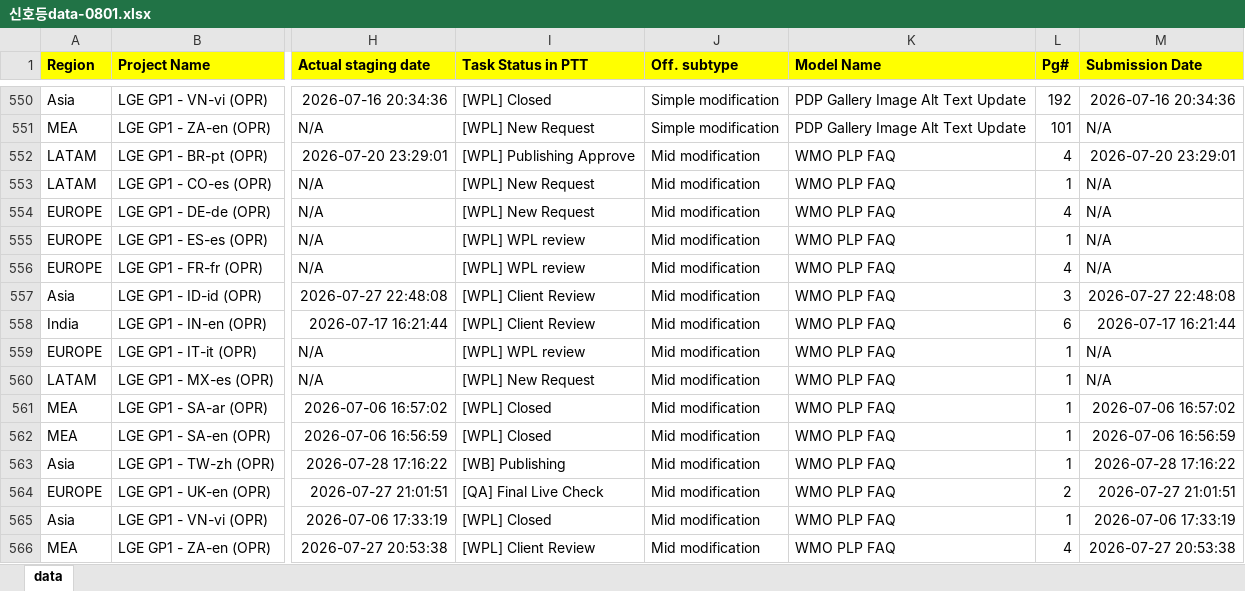
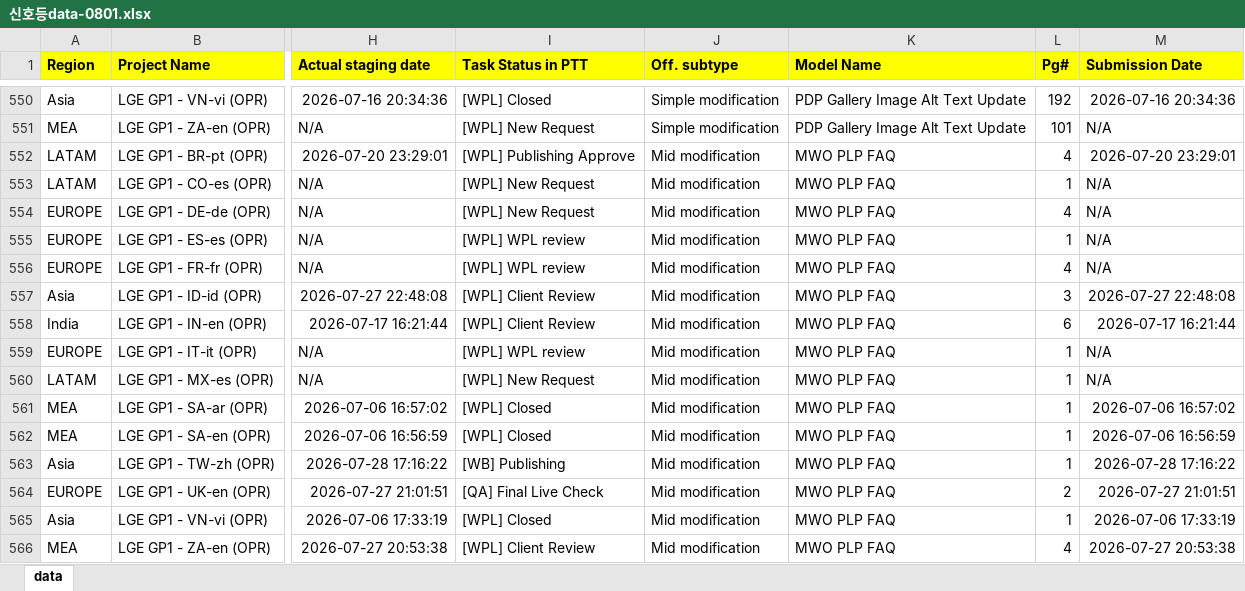
Before and after one commit to towdew/hs-dashboard, an Excel workbook: lg-com-status-dashboard/신호등data-0801.xlsx, sheet data, drawn as a sheet; only a part is shown, gaps mark what is left out; values as stored, in another font and other column widths than the file's, no borders; charts and pictures not drawn; the diff names each change by its address in the sheet, - before the commit and + after, or states it on an @@ line.

Commit message:
Add files via upload

```diff
--- a/lg-com-status-dashboard/신호등data-0801.xlsx (sheet data)
+++ b/lg-com-status-dashboard/신호등data-0801.xlsx (sheet data)
-K552:K566 (Model Name): WMO PLP FAQ
+K552:K566 (Model Name): MWO PLP FAQ
```
